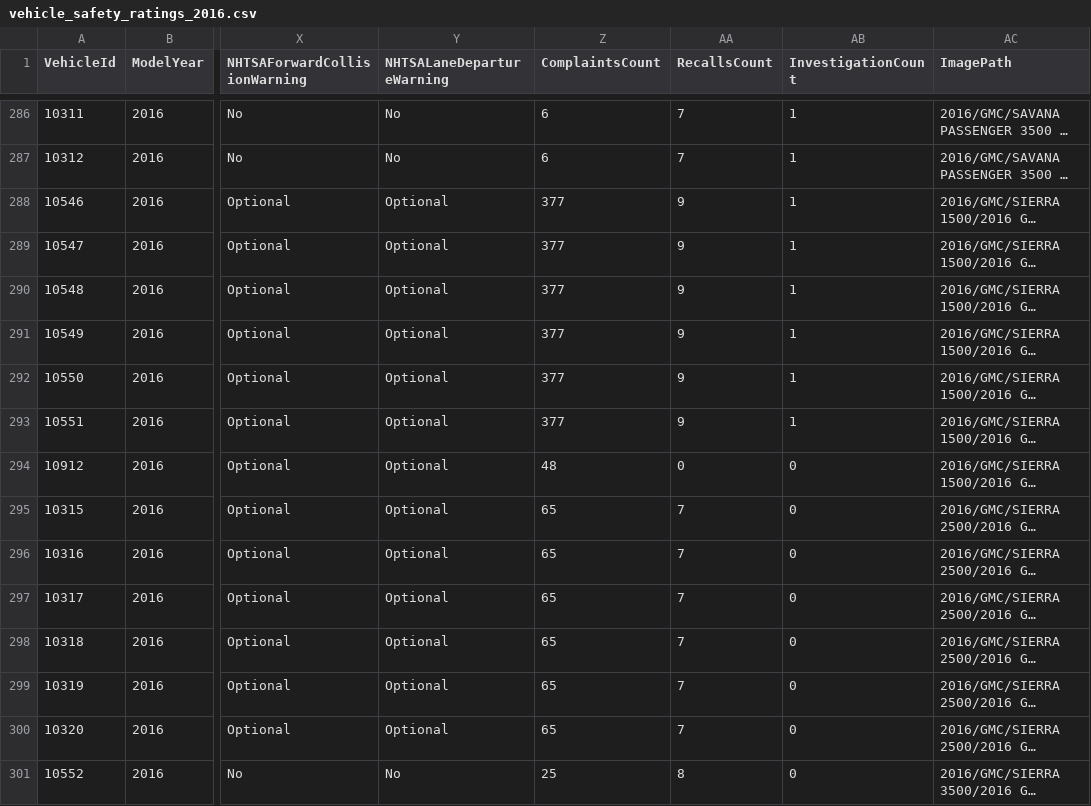
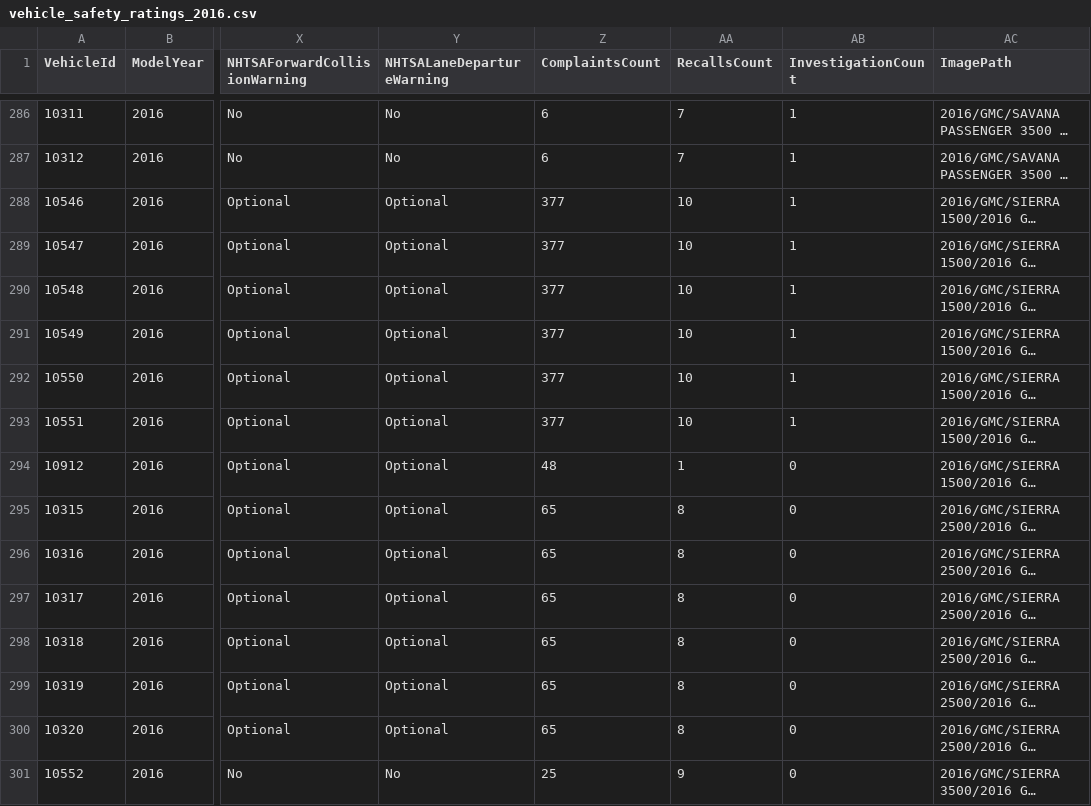
Before and after one commit to flotwig/nhtsa-data, a CSV file: vehicle_safety_ratings/vehicle_safety_ratings_2016.csv, drawn as a sheet; only a part is shown, gaps mark what is left out; long unchanged cells end in …; the diff covers the shown part only; the diff names each change by its address in the sheet, - before the commit and + after, or states it on an @@ line.

```diff
--- a/vehicle_safety_ratings/vehicle_safety_ratings_2016.csv
+++ b/vehicle_safety_ratings/vehicle_safety_ratings_2016.csv
-AA288:AA293 (RecallsCount): 9
+AA288:AA293 (RecallsCount): 10
-AA294 (RecallsCount): 0
+AA294 (RecallsCount): 1
-AA295:AA300 (RecallsCount): 7
+AA295:AA300 (RecallsCount): 8
-AA301 (RecallsCount): 8
+AA301 (RecallsCount): 9
```
Also changed, not shown: 93 edited cells elsewhere in this file, vehicle_safety_ratings/vehicle_safety_ratings_2022.csv, vehicle_safety_ratings/vehicle_safety_ratings_2024.csv, 21 other files.
